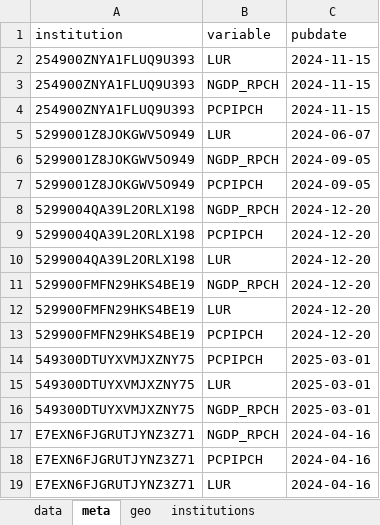
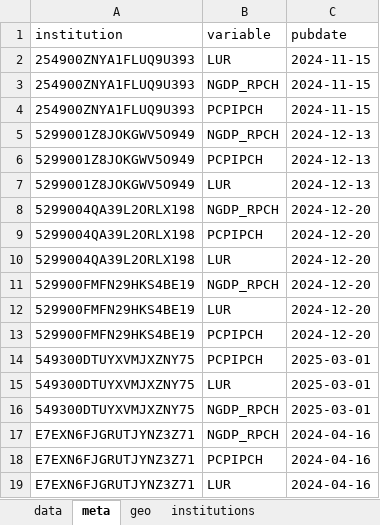
Before and after one commit to franzmohr/macroprojections, an Excel workbook: data/forecasts.xlsx, sheet meta, drawn as a sheet; values as stored, in another font and other column widths than the file's, no borders; removed rows and columns are numbered as before the commit, all else as after; the diff names each change by its address in the sheet, - before the commit and + after, or states it on an @@ line.

```diff
--- a/data/forecasts.xlsx (sheet meta)
+++ b/data/forecasts.xlsx (sheet meta)
-row 5: 5299001Z8JOKGWV5O949 | LUR | 2024-06-07
-C5:C6 (pubdate): 2024-09-05
+C5:C6 (pubdate): 2024-12-13
+row 7: 5299001Z8JOKGWV5O949 | LUR | 2024-12-13
```
Also changed, not shown: sheet data, 4 other files.
